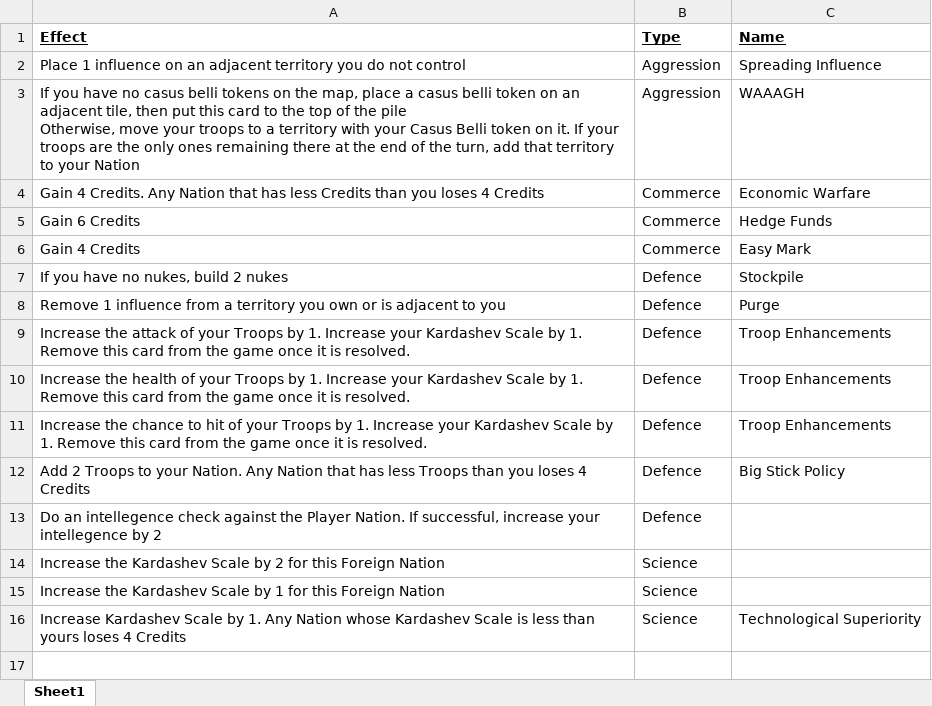
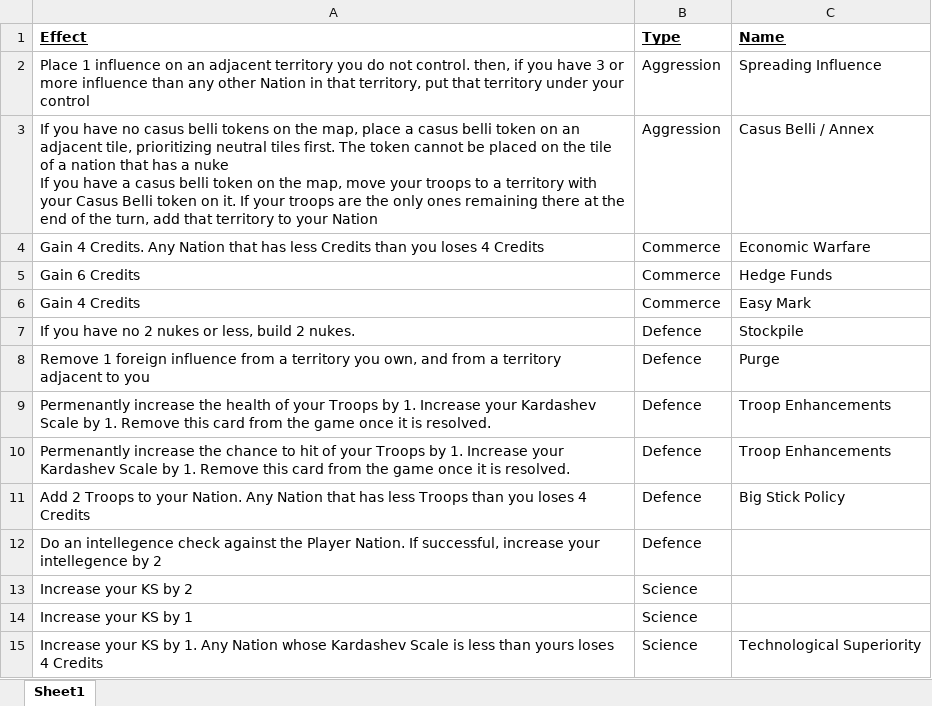
Before and after one commit to keremAtaman/kardashev-scale, an Excel workbook: Assets/Cards/Foreign Nation Cards/Foreign Nations.xlsx, sheet Sheet1, drawn as a sheet; values as stored, in another font and other column widths than the file's, no borders; removed rows and columns are numbered as before the commit, all else as after; ↵ is a line break in a cell; the diff names each change by its address in the sheet, - before the commit and + after, or states it on an @@ line.

```diff
--- a/Assets/Cards/Foreign Nation Cards/Foreign Nations.xlsx (sheet Sheet1)
+++ b/Assets/Cards/Foreign Nation Cards/Foreign Nations.xlsx (sheet Sheet1)
-A2 (Effect): …do not control
+A2 (Effect): …do not control. then, if you have 3 or more influence than any other Nation in that territory, put that territory under your control
-A3 (Effect): …adjacent tile, then put this card to the top of the pile ↵ Otherwise, move your…
+A3 (Effect): …adjacent tile, prioritizing neutral tiles first. The token cannot be placed on the tile of a nation that has a nuke ↵ If you have a casus belli token on the map, move your…
-C3 (Name): WAAAGH
+C3 (Name): Casus Belli / Annex
-A7 (Effect): If you have no nukes, build 2 nukes
+A7 (Effect): If you have no 2 nukes or less, build 2 nukes.
-A8 (Effect): Remove 1 influence from a territory you own or is adjacent to…
+A8 (Effect): Remove 1 foreign influence from a territory you own, and from a territory adjacent to…
-row 9: Increase the attack of your Troops by 1. Increase your Kardashev Scale by 1. Remove this card from the game once it is resolved. | Defence | Troop Enhancements
-A9 (Effect): Increase the health…
+A9 (Effect): Permenantly increase the health…
-A10 (Effect): Increase the chance…
+A10 (Effect): Permenantly increase the chance…
-A13 (Effect): Increase the Kardashev Scale by 2 for this Foreign Nation
+A13 (Effect): Increase your KS by 2
-A14 (Effect): Increase the Kardashev Scale by 1 for this Foreign Nation
+A14 (Effect): Increase your KS by 1
-A15 (Effect): Increase Kardashev Scale by 1.…
+A15 (Effect): Increase your KS by 1.…
```
Also changed, not shown: Assets/Cards/Player Cards/Minister of Commerce.xlsx, Assets/Cards/Player Cards/Minister of Defence.xlsx, 4 other files.
